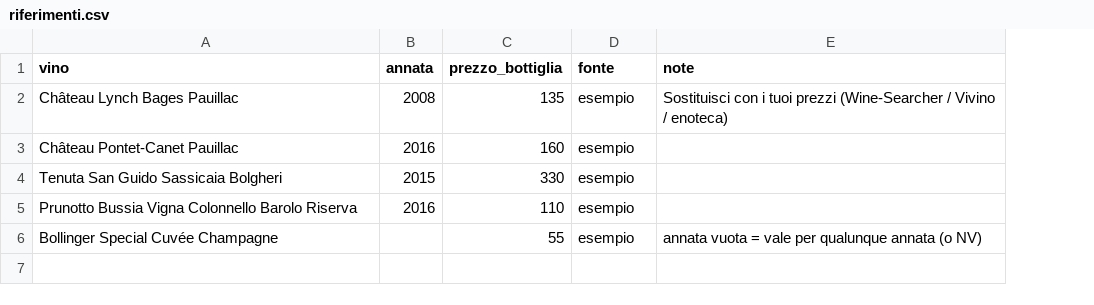
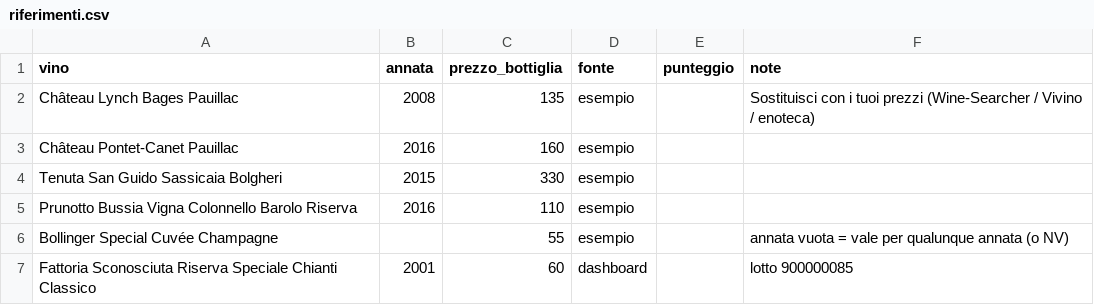
Before and after one commit to iLpirLa/cantina-radar, a CSV file: riferimenti.csv, drawn as a sheet; the diff names each change by its address in the sheet, - before the commit and + after, or states it on an @@ line.

```diff
--- a/riferimenti.csv
+++ b/riferimenti.csv
+column E (punteggio), empty
+row 7: Fattoria Sconosciuta Riserva Speciale Chianti Classico | 2001 | 60 | dashboard |  | lotto 900000085
```
Also changed, not shown: 14 other files.
